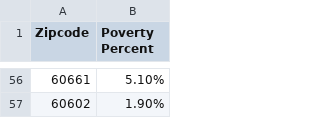
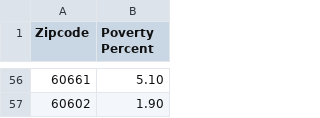
Before and after one commit to Kayla200212/Kayla200212.github.io, a CSV file: Datasets/povertyPercent.csv, drawn as a sheet; only a part is shown, gaps mark what is left out; the diff covers the shown part only.

Commit message:
Update povertyPercent.csv
removed % symbols

```diff
--- a/Datasets/povertyPercent.csv
+++ b/Datasets/povertyPercent.csv
@@ -56,2 +56,2 @@ Zipcode,Poverty Percent
-60661,5.10%
-60602,1.90%
+60661,5.10
+60602,1.90
```
Also changed, not shown: 54 edited cells elsewhere in this file.
